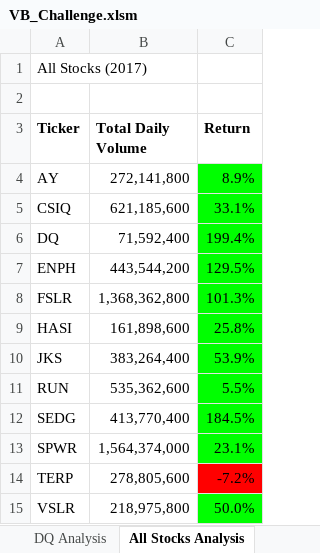
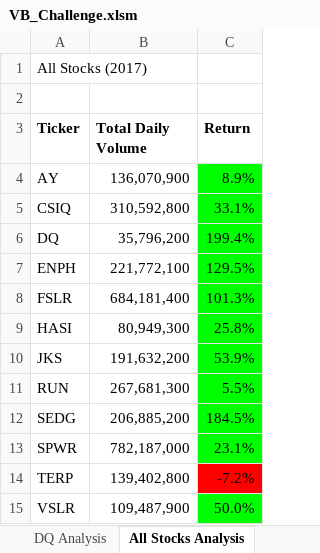
Before and after one commit to felixwong86/stock-analysis, an Excel workbook: VB_Challenge.xlsm, sheet All Stocks Analysis, drawn as a sheet; values as stored, in another font and other column widths than the file's, no borders; charts and pictures not drawn; the diff names each change by its address in the sheet, - before the commit and + after, or states it on an @@ line.

Commit message:
Add files via upload

```diff
--- a/VB_Challenge.xlsm (sheet All Stocks Analysis)
+++ b/VB_Challenge.xlsm (sheet All Stocks Analysis)
-B4 (Total Daily Volume): 272,141,800
+B4 (Total Daily Volume): 136,070,900
-B5 (Total Daily Volume): 621,185,600
+B5 (Total Daily Volume): 310,592,800
-B6 (Total Daily Volume): 71,592,400
+B6 (Total Daily Volume): 35,796,200
-B7 (Total Daily Volume): 443,544,200
+B7 (Total Daily Volume): 221,772,100
-B8 (Total Daily Volume): 1,368,362,800
+B8 (Total Daily Volume): 684,181,400
-B9 (Total Daily Volume): 161,898,600
+B9 (Total Daily Volume): 80,949,300
-B10 (Total Daily Volume): 383,264,400
+B10 (Total Daily Volume): 191,632,200
-B11 (Total Daily Volume): 535,362,600
+B11 (Total Daily Volume): 267,681,300
-B12 (Total Daily Volume): 413,770,400
+B12 (Total Daily Volume): 206,885,200
-B13 (Total Daily Volume): 1,564,374,000
+B13 (Total Daily Volume): 782,187,000
-B14 (Total Daily Volume): 278,805,600
+B14 (Total Daily Volume): 139,402,800
-B15 (Total Daily Volume): 218,975,800
+B15 (Total Daily Volume): 109,487,900
```
